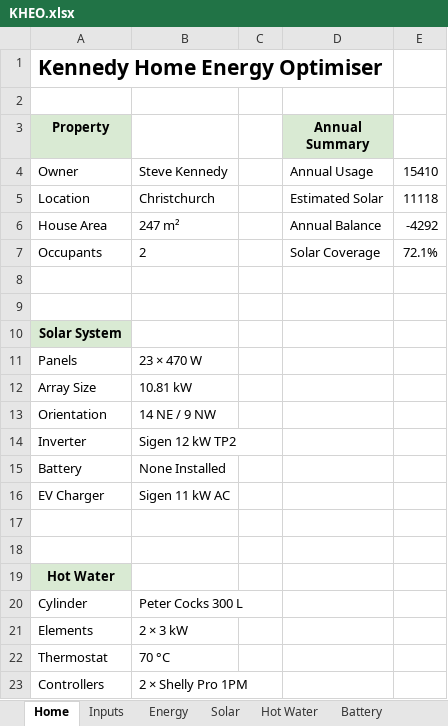
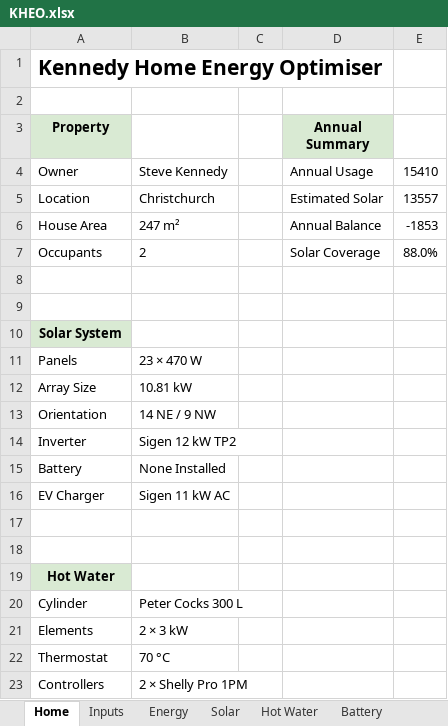
Before and after one commit to skennedynz/KHEO, an Excel workbook: output/KHEO.xlsx, sheet Home, drawn as a sheet; values as stored, in another font and other column widths than the file's, no borders; the diff names each change by its address in the sheet, - before the commit and + after, or states it on an @@ line.

```diff
--- a/output/KHEO.xlsx (sheet Home)
+++ b/output/KHEO.xlsx (sheet Home)
-E5: 11118
+E5: 13557
-E6: -4292
+E6: -1853
-E7: 72.1%
+E7: 88.0%
```
Also changed, not shown: sheet Energy, sheet Dashboard, 5 other files.
